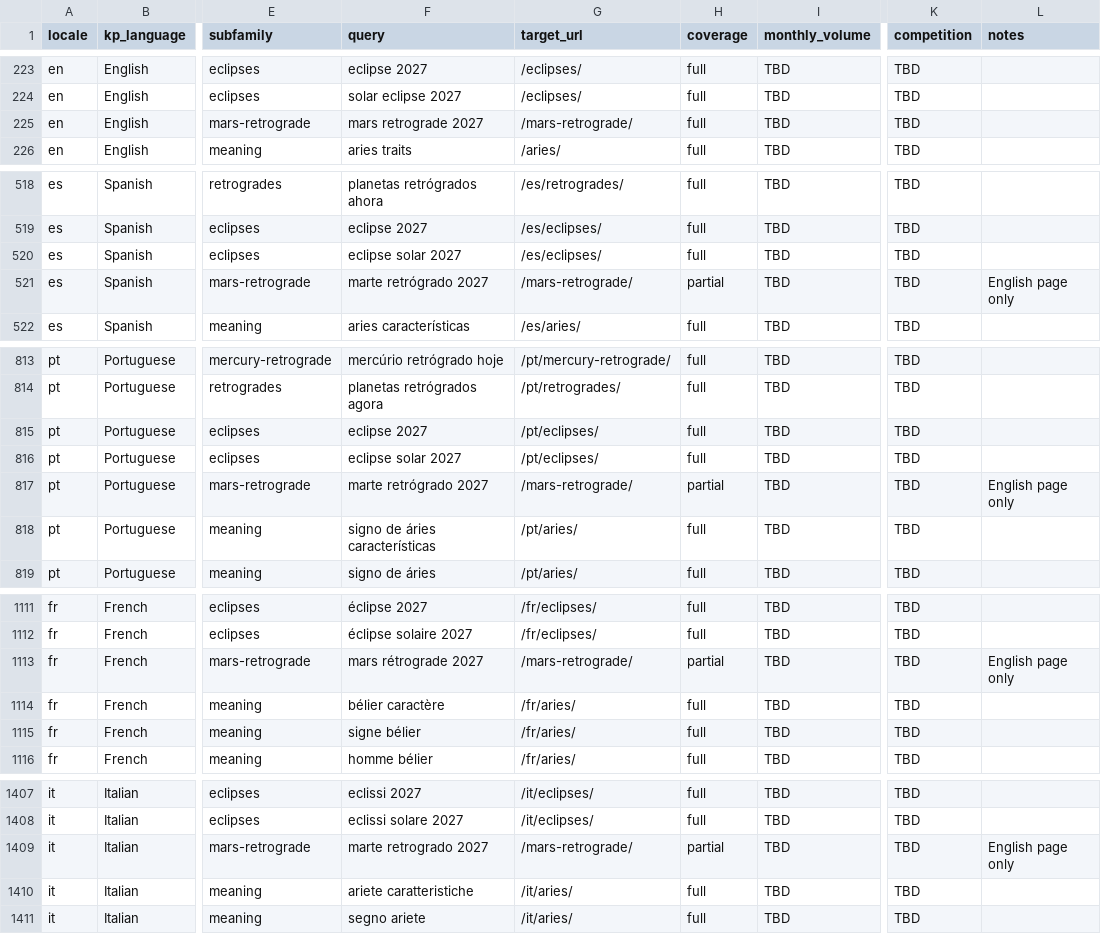
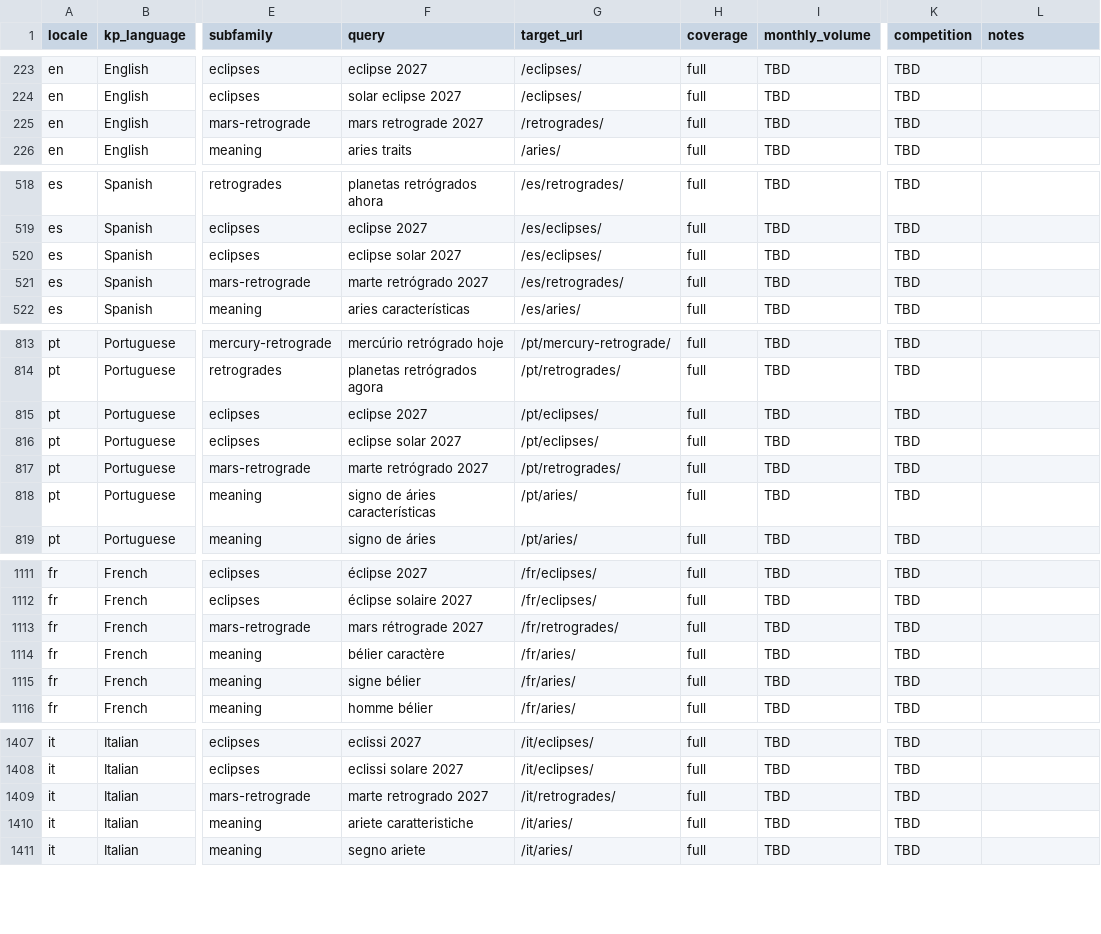
Before and after one commit to zodiacs-org/site, a CSV file: docs/visibility/keywords/all-locales.csv, drawn as a sheet; only a part is shown, gaps mark what is left out; the diff covers the shown part only; the diff names each change by its address in the sheet, - before the commit and + after, or states it on an @@ line.

```diff
--- a/docs/visibility/keywords/all-locales.csv
+++ b/docs/visibility/keywords/all-locales.csv
-G225 (target_url): /mars-retrograde/
+G225 (target_url): /retrogrades/
-G521 (target_url): /mars-retrograde/
+G521 (target_url): /es/retrogrades/
-H521 (coverage): partial
+H521 (coverage): full
-L521 (notes): English page only
+L521 (notes): (empty)
-G817 (target_url): /mars-retrograde/
+G817 (target_url): /pt/retrogrades/
-H817 (coverage): partial
+H817 (coverage): full
-L817 (notes): English page only
+L817 (notes): (empty)
-G1113 (target_url): /mars-retrograde/
+G1113 (target_url): /fr/retrogrades/
-H1113 (coverage): partial
+H1113 (coverage): full
-L1113 (notes): English page only
+L1113 (notes): (empty)
-G1409 (target_url): /mars-retrograde/
+G1409 (target_url): /it/retrogrades/
-H1409 (coverage): partial
+H1409 (coverage): full
-L1409 (notes): English page only
+L1409 (notes): (empty)
```
Also changed, not shown: 4 edited cells elsewhere in this file, docs/visibility/keywords/ar.csv, docs/visibility/keywords/es.csv, 12 other files.
